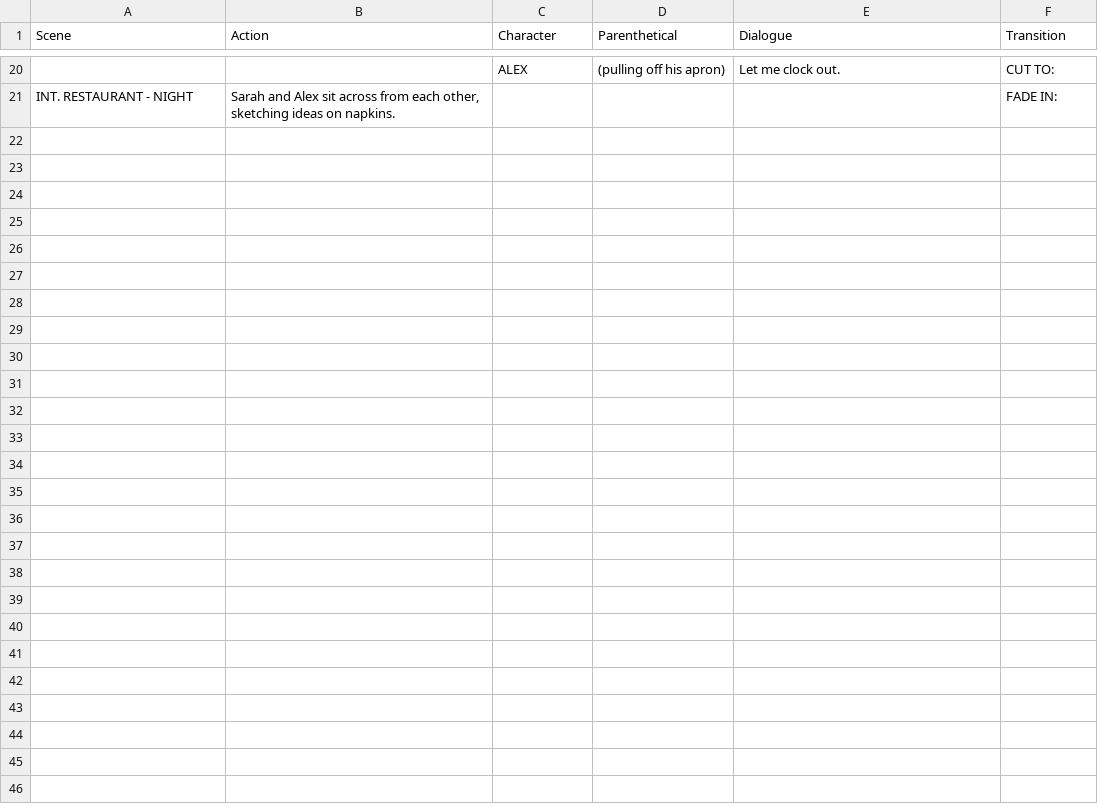
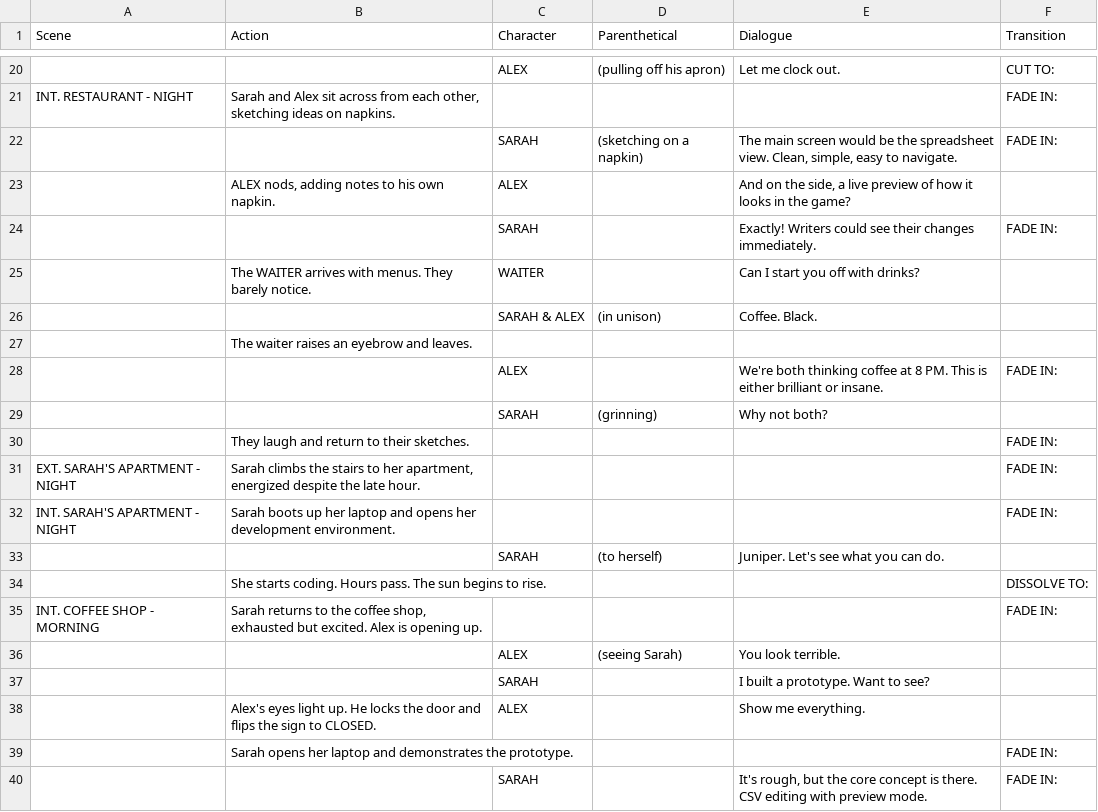
Before and after one commit to parkerhdavis/Seria, a CSV file: testing/screenplay_example.csv, drawn as a sheet; only a part is shown, gaps mark what is left out; the diff covers the shown part only; the diff names each change by its address in the sheet, - before the commit and + after, or states it on an @@ line.

Commit message:
implement basic open/edit/save; make progress on initial UI bugs

```diff
--- a/testing/screenplay_example.csv
+++ b/testing/screenplay_example.csv
+row 22:  |  | SARAH | (sketching on a napkin) | The main screen would be the spreadsheet view. Clean, simple, easy to navigate. | FADE IN:
+row 23:  | ALEX nods, adding notes to his own napkin. | ALEX |  | And on the side, a live preview of how it looks in the game?
+row 24:  |  | SARAH |  | Exactly! Writers could see their changes immediately. | FADE IN:
+row 25:  | The WAITER arrives with menus. They barely notice. | WAITER |  | Can I start you off with drinks?
+row 26:  |  | SARAH & ALEX | (in unison) | Coffee. Black.
+row 27:  | The waiter raises an eyebrow and leaves.
+row 28:  |  | ALEX |  | We're both thinking coffee at 8 PM. This is either brilliant or insane. | FADE IN:
+row 29:  |  | SARAH | (grinning) | Why not both?
+row 30:  | They laugh and return to their sketches. |  |  |  | FADE IN:
+row 31: EXT. SARAH'S APARTMENT - NIGHT | Sarah climbs the stairs to her apartment, energized despite the late hour. |  |  |  | FADE IN:
+row 32: INT. SARAH'S APARTMENT - NIGHT | Sarah boots up her laptop and opens her development environment. |  |  |  | FADE IN:
+row 33:  |  | SARAH | (to herself) | Juniper. Let's see what you can do.
+row 34:  | She starts coding. Hours pass. The sun begins to rise. |  |  |  | DISSOLVE TO:
+row 35: INT. COFFEE SHOP - MORNING | Sarah returns to the coffee shop, exhausted but excited. Alex is opening up. |  |  |  | FADE IN:
+row 36:  |  | ALEX | (seeing Sarah) | You look terrible.
+row 37:  |  | SARAH |  | I built a prototype. Want to see?
+row 38:  | Alex's eyes light up. He locks the door and flips the sign to CLOSED. | ALEX |  | Show me everything.
+row 39:  | Sarah opens her laptop and demonstrates the prototype. |  |  |  | FADE IN:
+row 40:  |  | SARAH |  | It's rough, but the core concept is there. CSV editing with preview mode. | FADE IN:
```
Also changed, not shown: 15 added rows and 1 edited cell elsewhere in this file, testing/game_items.csv, 21 other files.
